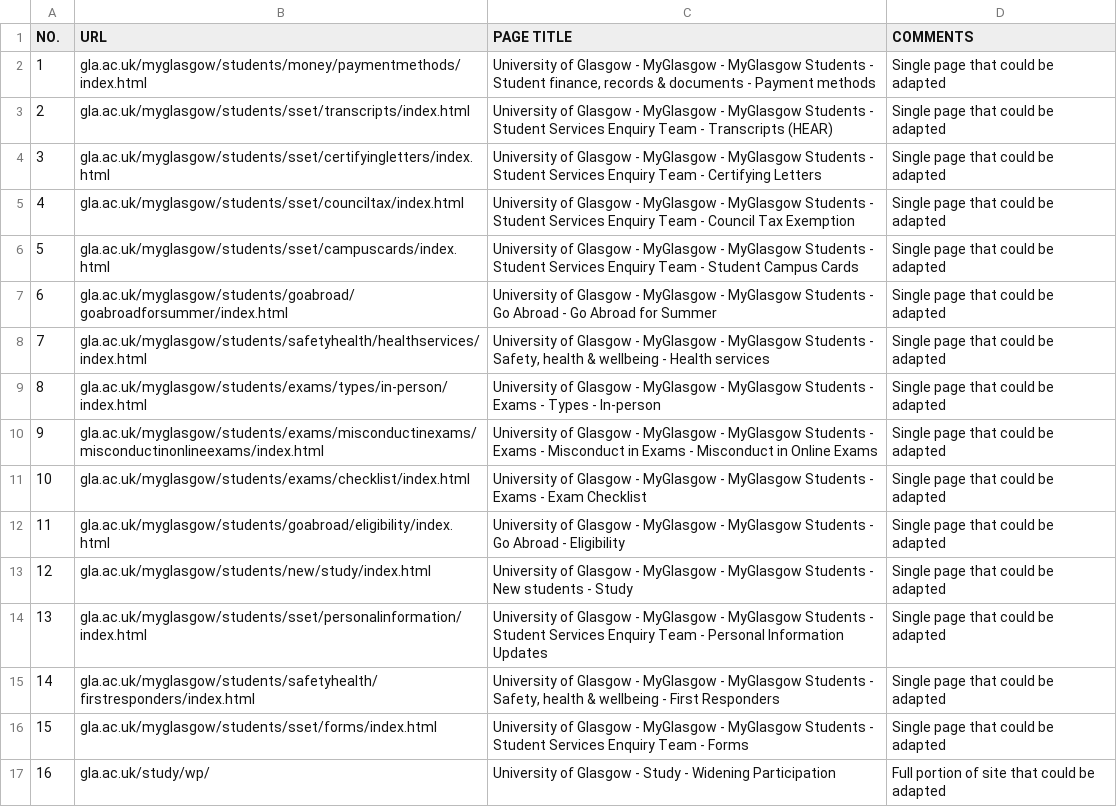
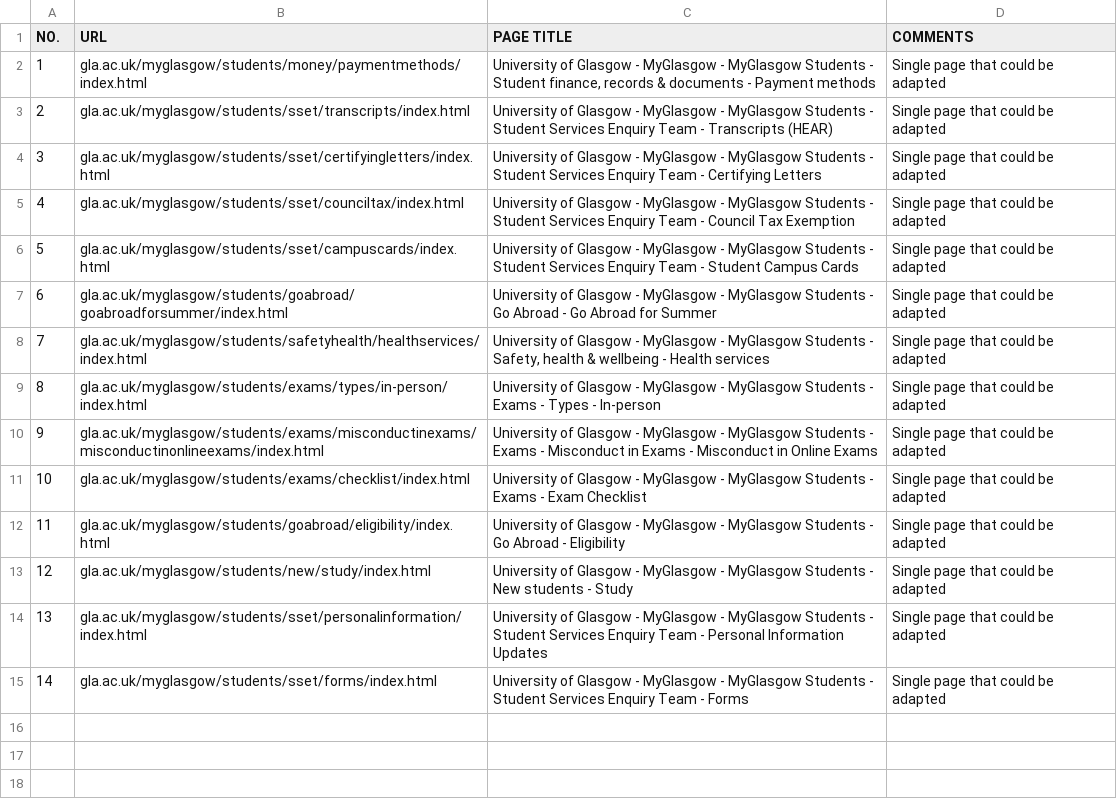
Before and after one commit to ashleendaly/glasgow-uni-webscrapper, a CSV file: GUSS_AI_Target_Webpages.csv, drawn as a sheet; removed rows and columns are numbered as before the commit, all else as after; the diff names each change by its address in the sheet, - before the commit and + after, or states it on an @@ line.

Commit message:
remove unused websites from csv sheet

```diff
--- a/GUSS_AI_Target_Webpages.csv
+++ b/GUSS_AI_Target_Webpages.csv
-row 15: 14 | gla.ac.uk/myglasgow/students/safetyhealth/firstresponders/index.html | University of Glasgow - MyGlasgow - MyGlasgow Students - Safety, health & wellbeing - First Responders | Single page that could be adapted
@@ column A (NO.) renumbered in row 15 @@
-row 17: 16 | gla.ac.uk/study/wp/ | University of Glasgow - Study - Widening Participation | Full portion of site that could be adapted
```
